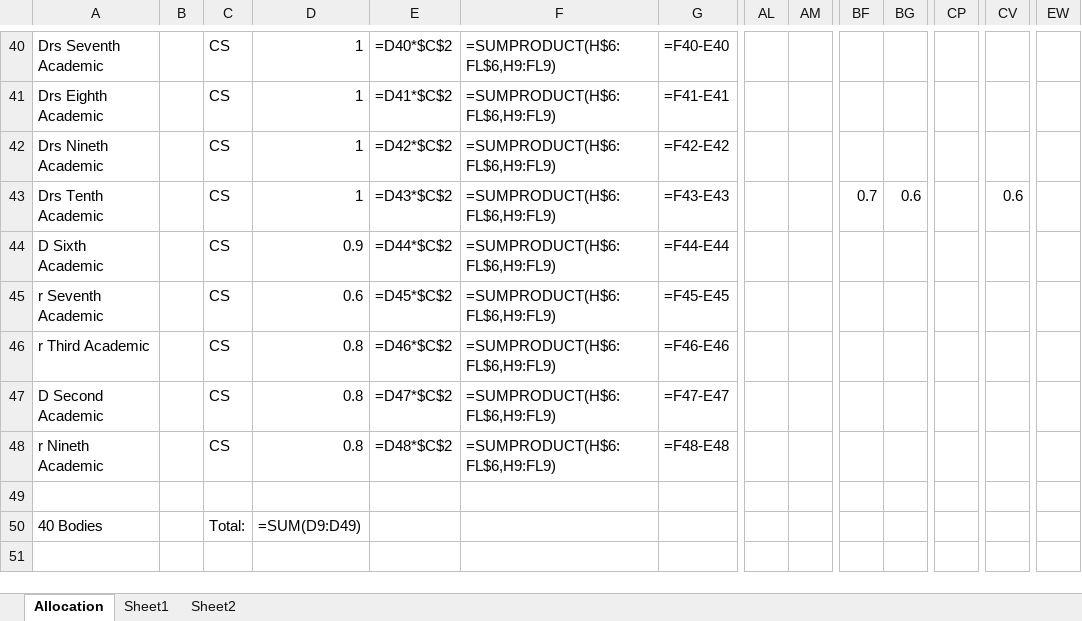
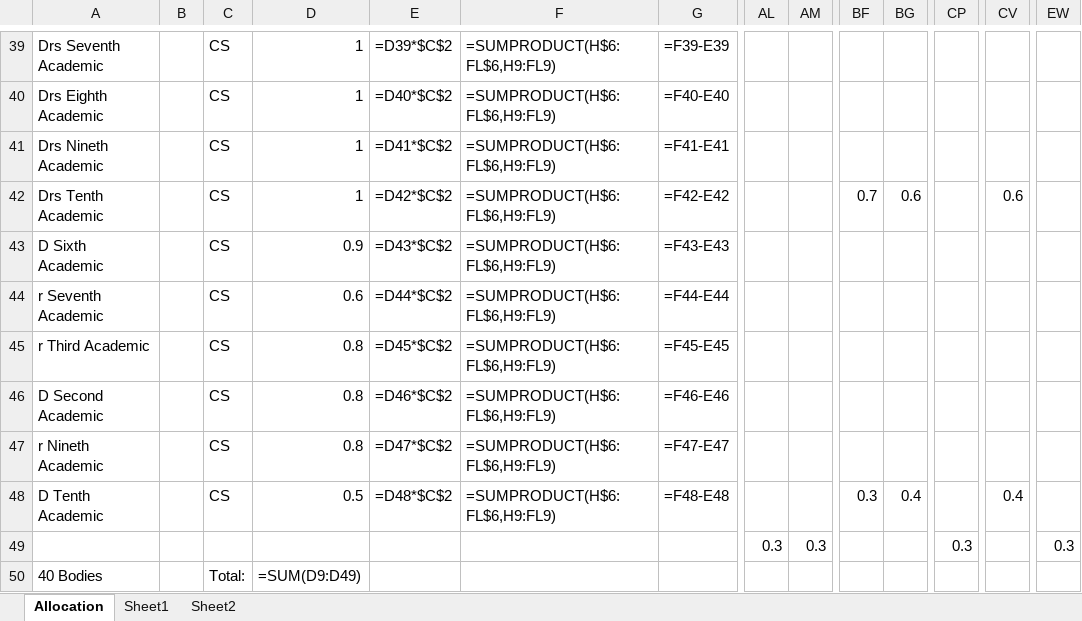
Before and after one commit to JoelMehonoshen/TeacherAllocationSystem, an Excel workbook: tas/public/template2.xlsx, sheet Allocation, drawn as a sheet; only a part is shown, gaps mark what is left out; values as stored, in another font and other column widths than the file's, no borders; formulas without a stored value are shown as written; addresses are those after the commit; rows hold the shown columns only; the diff covers the shown part only; the diff names each change by its address in the sheet, - before the commit and + after, or states it on an @@ line.

```diff
--- a/tas/public/template2.xlsx (sheet Allocation)
+++ b/tas/public/template2.xlsx (sheet Allocation)
-E39: =D40*$C$2
+E39: =D39*$C$2
-G39: =F40-E40
+G39: =F39-E39
-E40: =D41*$C$2
+E40: =D40*$C$2
-G40: =F41-E41
+G40: =F40-E40
-E41: =D42*$C$2
+E41: =D41*$C$2
-G41: =F42-E42
+G41: =F41-E41
-E42: =D43*$C$2
+E42: =D42*$C$2
-G42: =F43-E43
+G42: =F42-E42
-E43: =D44*$C$2
+E43: =D43*$C$2
-G43: =F44-E44
+G43: =F43-E43
-E44: =D45*$C$2
+E44: =D44*$C$2
-G44: =F45-E45
+G44: =F44-E44
-E45: =D46*$C$2
+E45: =D45*$C$2
-G45: =F46-E46
+G45: =F45-E45
-E46: =D47*$C$2
+E46: =D46*$C$2
-G46: =F47-E47
+G46: =F46-E46
-E47: =D48*$C$2
+E47: =D47*$C$2
-G47: =F48-E48
+G47: =F47-E47
-row 48: (empty)
+row 48: D Tenth Academic |  | CS | 0.5 | =D48*$C$2 | =SUMPRODUCT(H$6:FL$6,H9:FL9) | =F48-E48 |  |  | 0.3 | 0.4 |  | 0.4
+row 49:  |  |  |  |  |  |  | 0.3 | 0.3 |  |  | 0.3 |  | 0.3
```
Also changed, not shown: 1 removed row and 30 edited cells elsewhere in this sheet, 4 other files.
